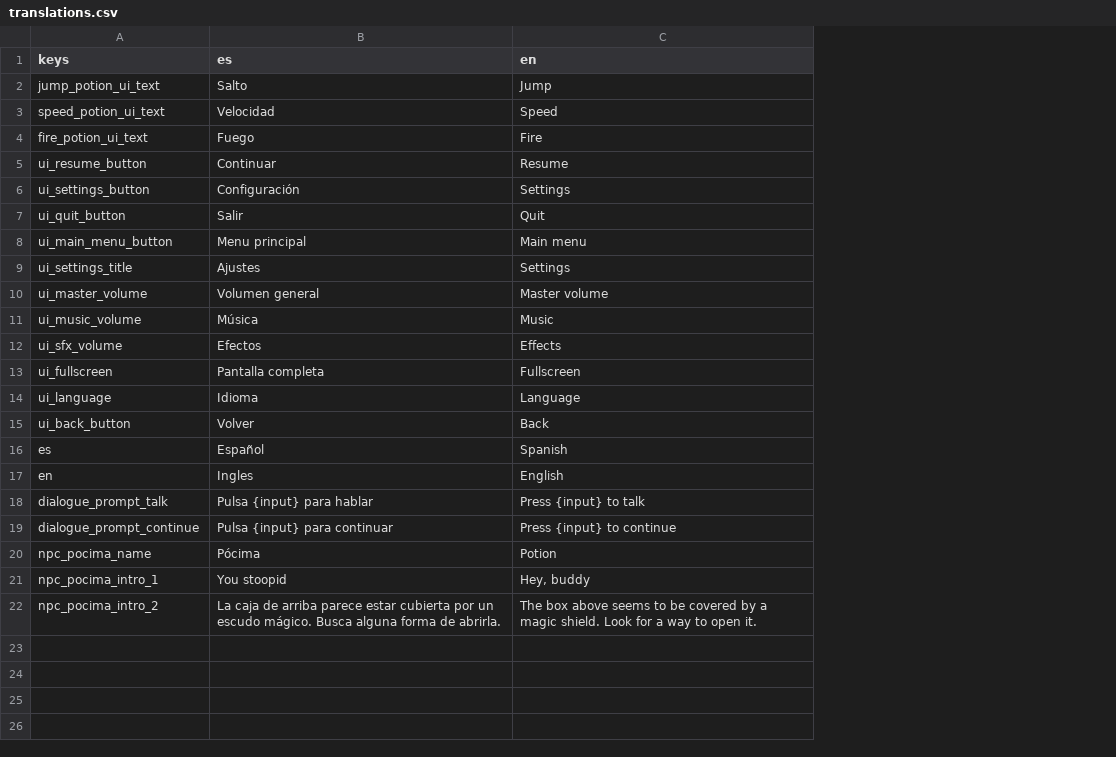
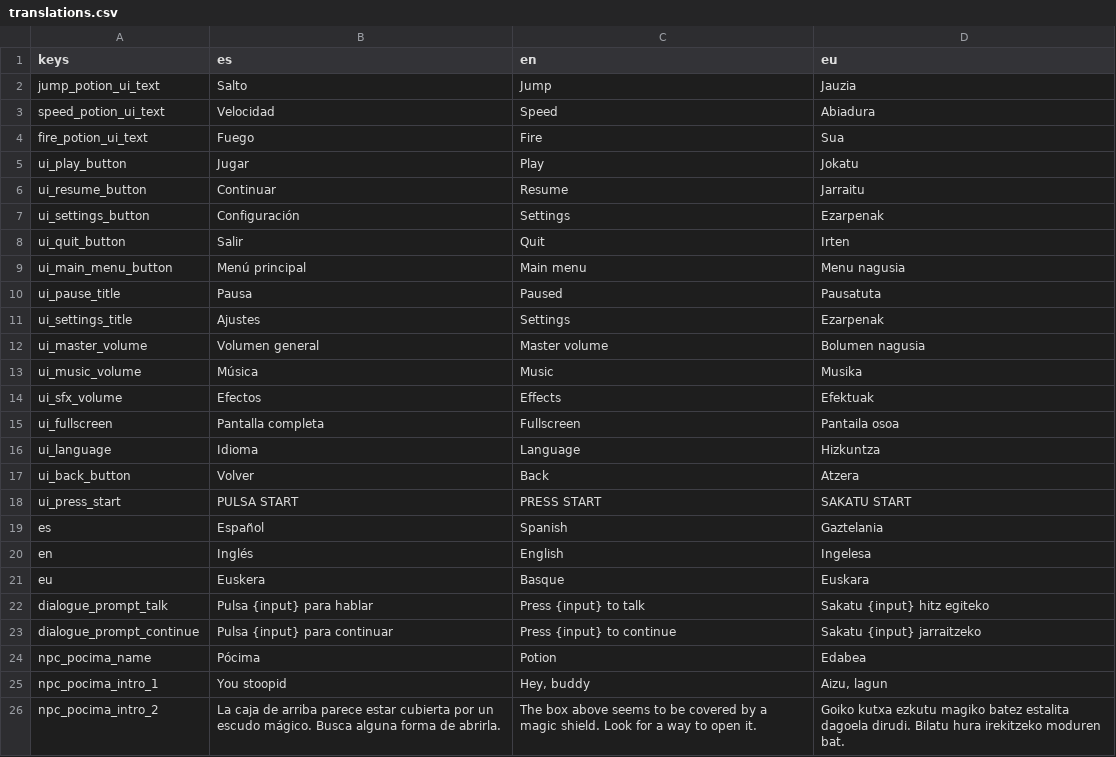
Before and after one commit to AlexFHer/GodotPrueba, a CSV file: i18n/translations.csv, drawn as a sheet; addresses are those after the commit; the diff names each change by its address in the sheet, - before the commit and + after, or states it on an @@ line.

Commit message:
feat: change main menu

```diff
--- a/i18n/translations.csv
+++ b/i18n/translations.csv
+column D (eu), rows 2-4: Jauzia | Abiadura | Sua; rows 6-9: Jarraitu | Ezarpenak | Irten | Menu nagusia; rows 11-17: Ezarpenak | Bolumen nagusia | Musika | Efektuak | Pantaila osoa | Hizkuntza | Atzera; rows 19-20: Gaztelania | Ingelesa; rows 22-26: Sakatu {input} hitz egiteko | Sakatu {input} jarraitzeko | Edabea | Aizu, lagun | Goiko kutxa ezkutu magiko batez estalita dagoela dirudi. Bilatu hura irekitzeko moduren bat.
+row 5: ui_play_button | Jugar | Play | Jokatu
-B9 (es): Menu principal
+B9 (es): Menú principal
+row 10: ui_pause_title | Pausa | Paused | Pausatuta
+row 18: ui_press_start | PULSA START | PRESS START | SAKATU START
-B20 (es): Ingles
+B20 (es): Inglés
+row 21: eu | Euskera | Basque | Euskara
```
Also changed, not shown: 25 other files.
